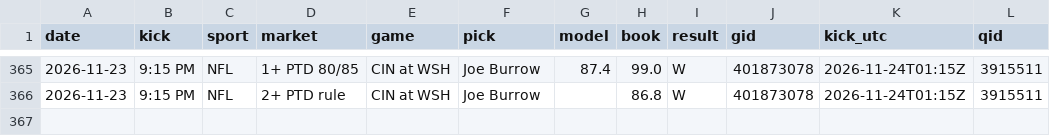
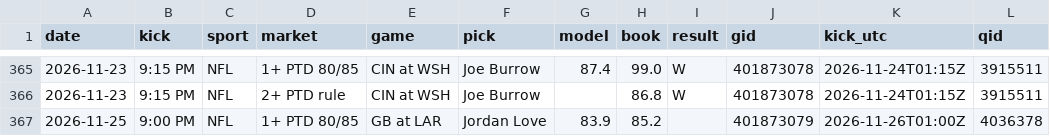
Before and after one commit to DPAD7/the-arena, a CSV file: data/reads_log.csv, drawn as a sheet; only a part is shown, gaps mark what is left out.

```diff
--- a/data/reads_log.csv
+++ b/data/reads_log.csv
@@ -366 +366,2 @@ date,kick,sport,market,game,pick,model,book,result,gid,kick_utc,qid
 2026-11-23,9:15 PM,NFL,2+ PTD rule,CIN at WSH,Joe Burrow,,86.8,W,401873078,2026-11-24T01:15Z,3915511
+2026-11-25,9:00 PM,NFL,1+ PTD 80/85,GB at LAR,Jordan Love,83.9,85.2,,401873079,2026-11-26T01:00Z,4036378
```
Also changed, not shown: 28 other files.
